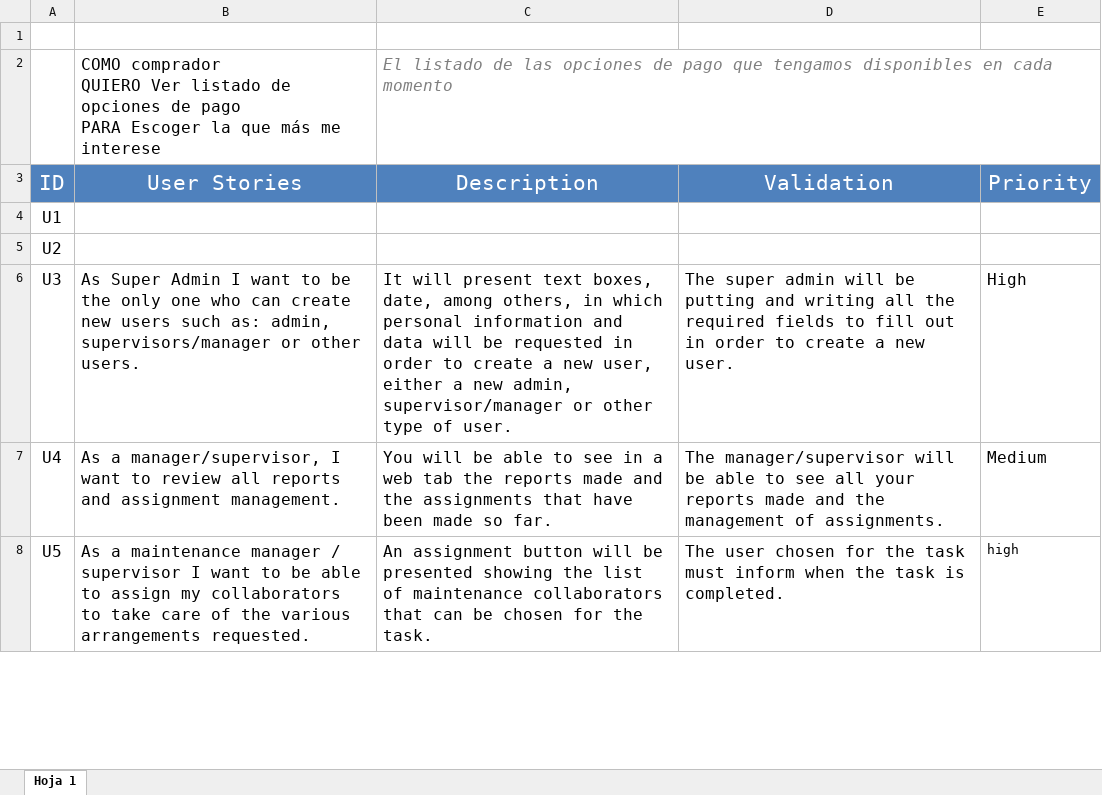
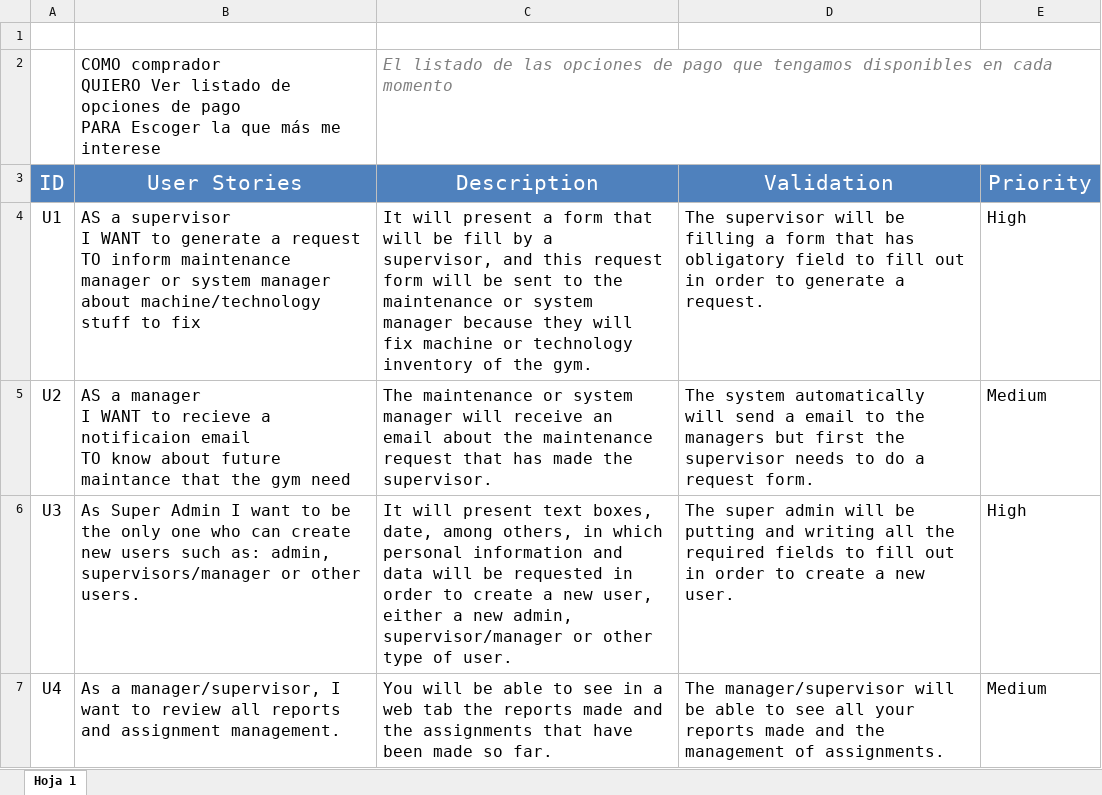
Before and after one commit to AlexDario998/Gym-System-Group-7, an Excel workbook: 02-Requirements/User Stories.xlsx, sheet Hoja 1, drawn as a sheet; only a part is shown; the shorter side is filled out with more unchanged rows; values as stored, in another font and other column widths than the file's, no borders; charts and pictures not drawn; ↵ is a line break in a cell; the diff names each change by its address in the sheet, - before the commit and + after, or states it on an @@ line.

Commit message:
User Stories Done

```diff
--- a/02-Requirements/User Stories.xlsx (sheet Hoja 1)
+++ b/02-Requirements/User Stories.xlsx (sheet Hoja 1)
-B4 (User Stories): (empty)
+B4 (User Stories): AS a supervisor ↵ I WANT to generate a request ↵ TO inform maintenance manager or system manager about machine/technology stuff to fix
-C4 (Description): (empty)
+C4 (Description): It will present a form that will be fill by a supervisor, and this request form will be sent to the maintenance or system manager because they will fix machine or technology inventory of the gym.
-D4 (Validation): (empty)
+D4 (Validation): The supervisor will be filling a form that has obligatory field to fill out in order to generate a request.
-E4 (Priority): (empty)
+E4 (Priority): High
-B5 (User Stories): (empty)
+B5 (User Stories): AS a manager ↵ I WANT to recieve a notificaion email ↵ TO know about future maintance that the gym need
-C5 (Description): (empty)
+C5 (Description): The maintenance or system manager will receive an email about the maintenance request that has made the supervisor.
-D5 (Validation): (empty)
+D5 (Validation): The system automatically will send a email to the managers but first the supervisor needs to do a request form.
-E5 (Priority): (empty)
+E5 (Priority): Medium
```
Also changed, not shown: charts or pictures.
